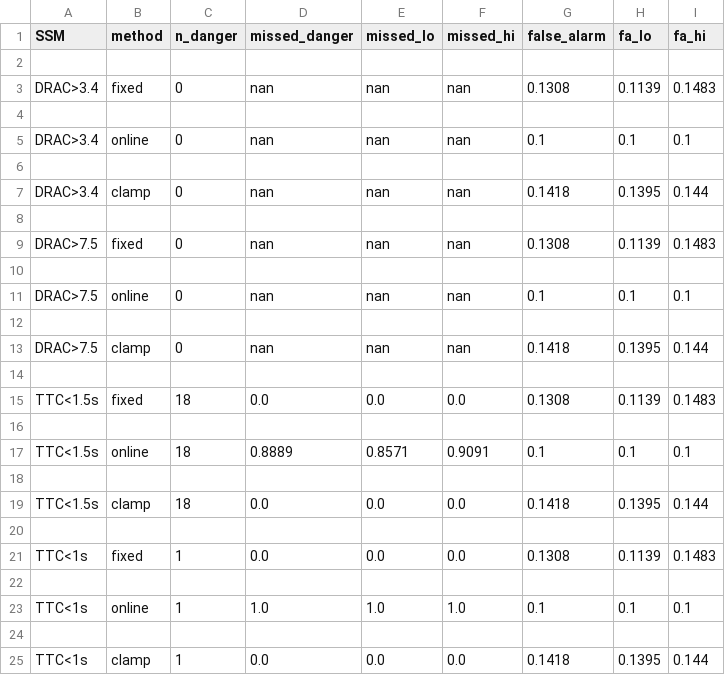
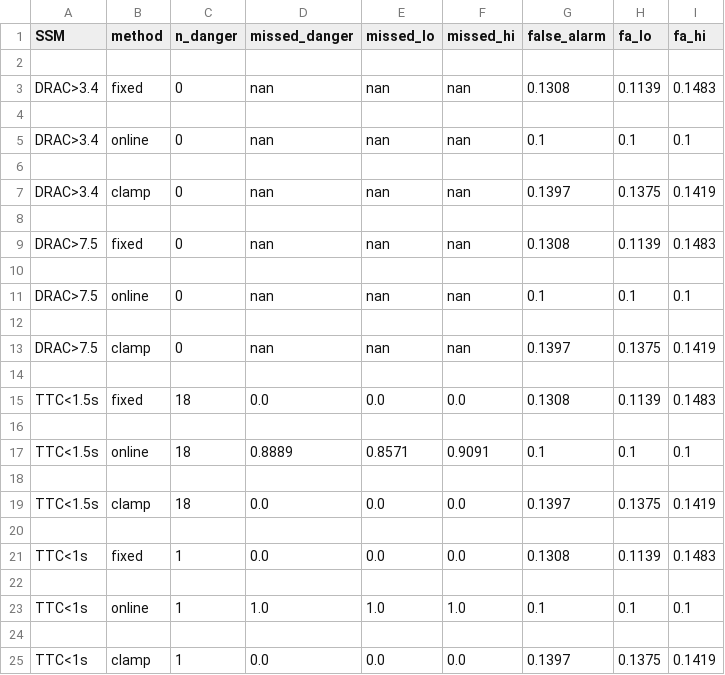
Before and after one commit to autism-researcher/online-recalibration-fca, a CSV file: ssm_highd.csv, drawn as a sheet.

```diff
--- a/ssm_highd.csv
+++ b/ssm_highd.csv
@@ -6,3 +6,3 @@ DRAC>3.4,online,0,nan,nan,nan,0.1,0.1,0.1
 
-DRAC>3.4,clamp,0,nan,nan,nan,0.1418,0.1395,0.144
+DRAC>3.4,clamp,0,nan,nan,nan,0.1397,0.1375,0.1419
 
@@ -12,3 +12,3 @@ DRAC>7.5,online,0,nan,nan,nan,0.1,0.1,0.1
 
-DRAC>7.5,clamp,0,nan,nan,nan,0.1418,0.1395,0.144
+DRAC>7.5,clamp,0,nan,nan,nan,0.1397,0.1375,0.1419
 
@@ -18,3 +18,3 @@ TTC<1.5s,online,18,0.8889,0.8571,0.9091,0.1,0.1,0.1
 
-TTC<1.5s,clamp,18,0.0,0.0,0.0,0.1418,0.1395,0.144
+TTC<1.5s,clamp,18,0.0,0.0,0.0,0.1397,0.1375,0.1419
 
@@ -24,2 +24,2 @@ TTC<1s,online,1,1.0,1.0,1.0,0.1,0.1,0.1
 
-TTC<1s,clamp,1,0.0,0.0,0.0,0.1418,0.1395,0.144
+TTC<1s,clamp,1,0.0,0.0,0.0,0.1397,0.1375,0.1419
```
Also changed, not shown: Results_1/ssm_highd.csv, Results_1/ssm_ngsim.csv, 4 other files.
